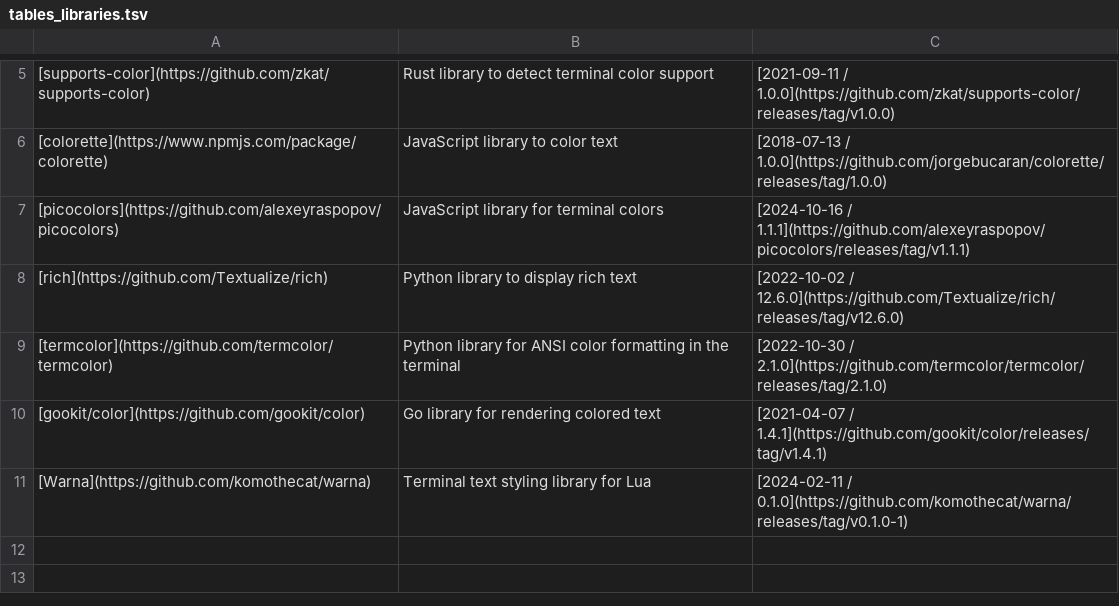
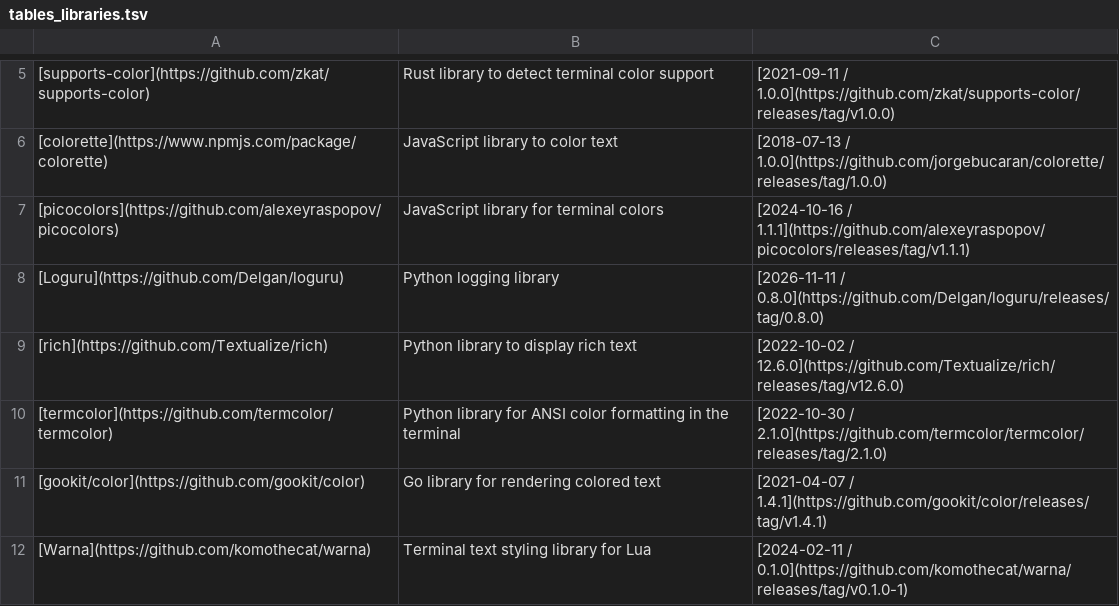
Before and after one commit to donatj/force-color.org, a TSV file: tables_libraries.tsv, drawn as a sheet; only a part is shown, gaps mark what is left out; the diff names each change by its address in the sheet, - before the commit and + after, or states it on an @@ line.

Commit message:
Add Loguru to library list

```diff
--- a/tables_libraries.tsv
+++ b/tables_libraries.tsv
+row 8: [Loguru](https://github.com/Delgan/loguru) | Python logging library | [2026-11-11 / 0.8.0](https://github.com/Delgan/loguru/releases/tag/0.8.0)
```
